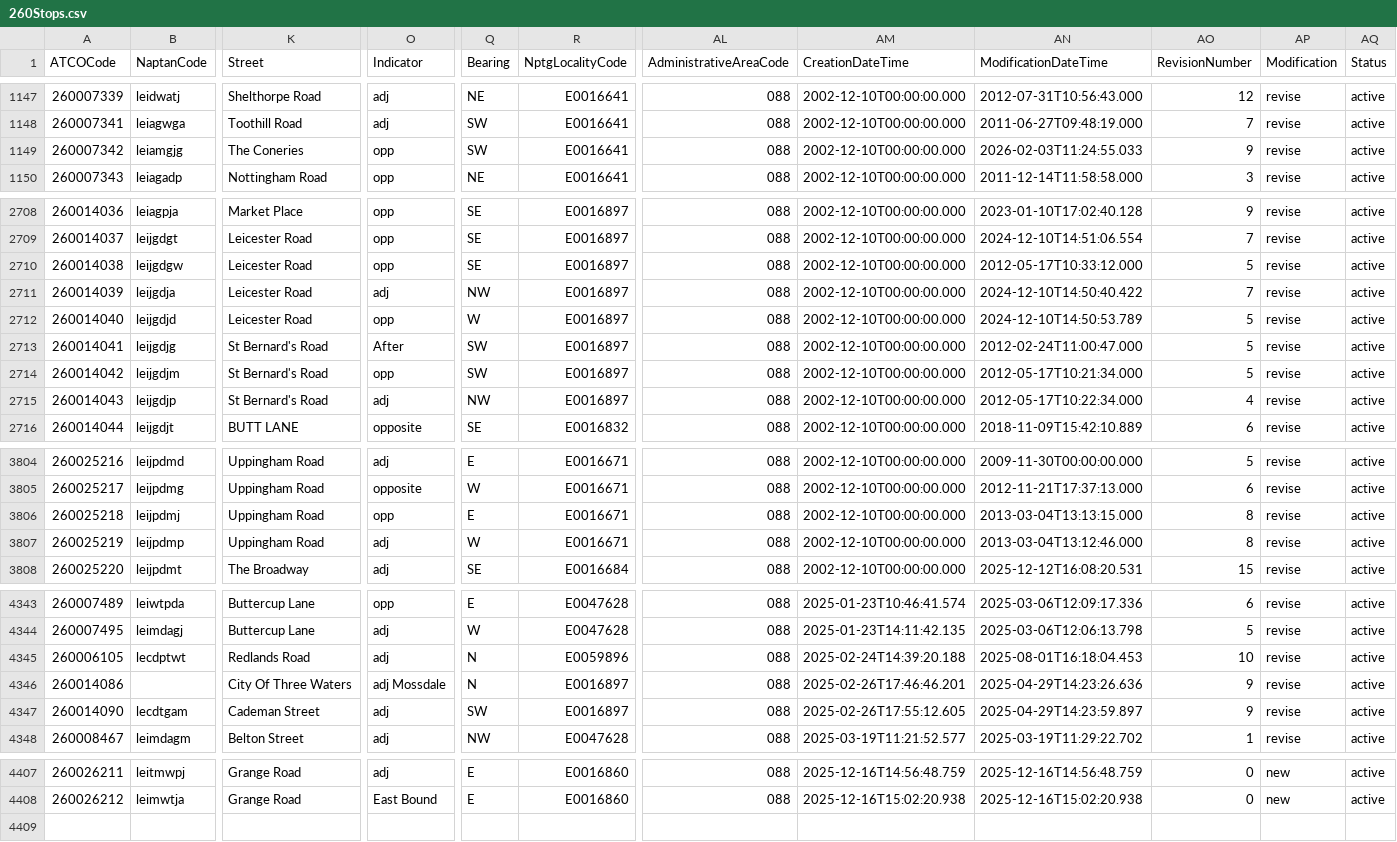
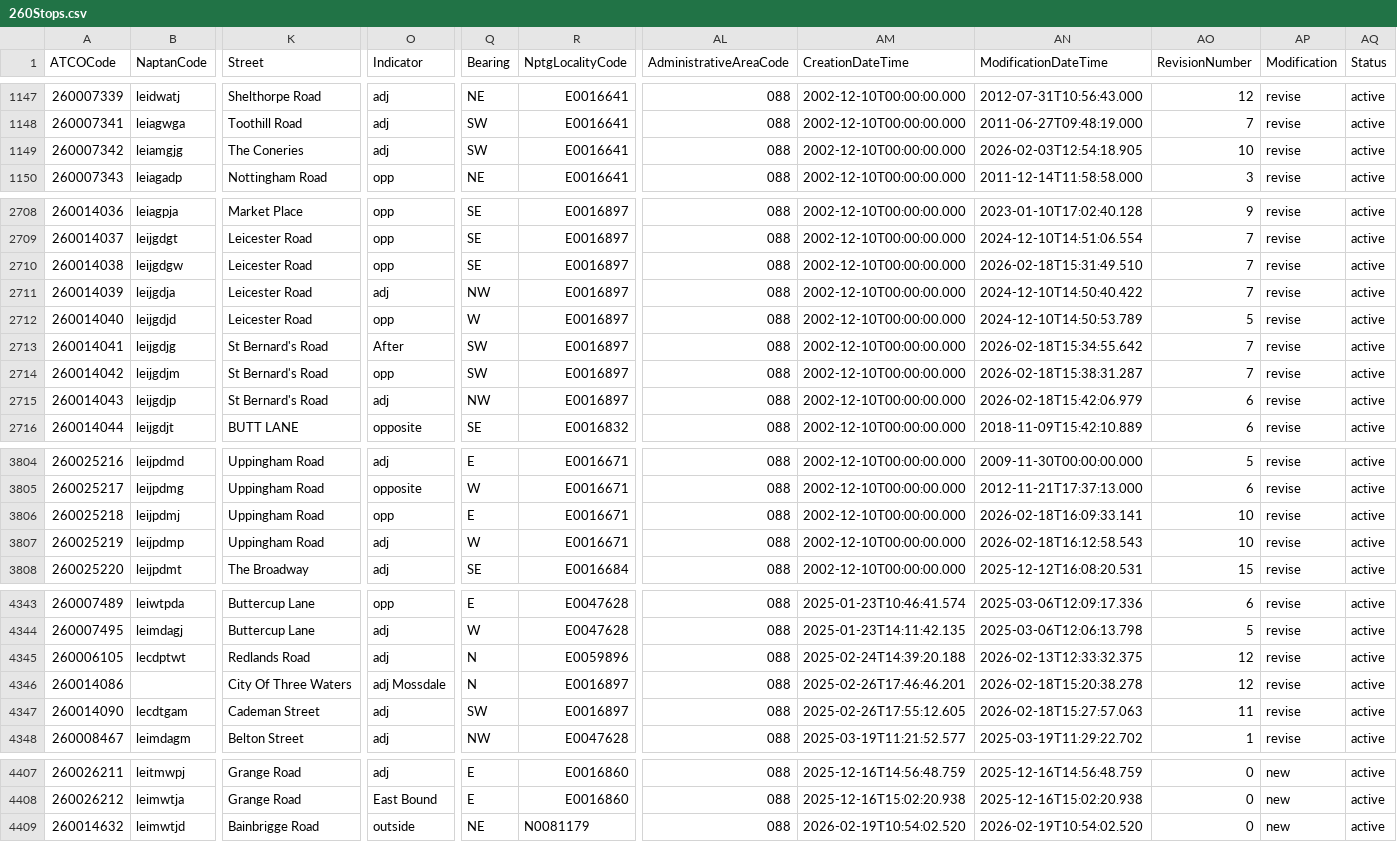
Before and after one commit to ldjb/naptan-nptg-history, a CSV file: 260Stops.csv, drawn as a sheet; only a part is shown, gaps mark what is left out; rows hold the shown columns only; the diff covers the shown part only; the diff names each change by its address in the sheet, - before the commit and + after, or states it on an @@ line.

```diff
--- a/260Stops.csv
+++ b/260Stops.csv
-O1149 (Indicator): opp
+O1149 (Indicator): adj
-AN1149 (ModificationDateTime): 2026-02-03T11:24:55.033
+AN1149 (ModificationDateTime): 2026-02-03T12:54:18.905
-AO1149 (RevisionNumber): 9
+AO1149 (RevisionNumber): 10
-AN2710 (ModificationDateTime): 2012-05-17T10:33:12.000
+AN2710 (ModificationDateTime): 2026-02-18T15:31:49.510
-AO2710 (RevisionNumber): 5
+AO2710 (RevisionNumber): 7
-AN2713 (ModificationDateTime): 2012-02-24T11:00:47.000
+AN2713 (ModificationDateTime): 2026-02-18T15:34:55.642
-AO2713:AO2714 (RevisionNumber): 5
+AO2713:AO2714 (RevisionNumber): 7
-AN2714 (ModificationDateTime): 2012-05-17T10:21:34.000
+AN2714 (ModificationDateTime): 2026-02-18T15:38:31.287
-AN2715 (ModificationDateTime): 2012-05-17T10:22:34.000
+AN2715 (ModificationDateTime): 2026-02-18T15:42:06.979
-AO2715 (RevisionNumber): 4
+AO2715 (RevisionNumber): 6
-AN3806 (ModificationDateTime): 2013-03-04T13:13:15.000
+AN3806 (ModificationDateTime): 2026-02-18T16:09:33.141
-AO3806:AO3807 (RevisionNumber): 8
+AO3806:AO3807 (RevisionNumber): 10
-AN3807 (ModificationDateTime): 2013-03-04T13:12:46.000
+AN3807 (ModificationDateTime): 2026-02-18T16:12:58.543
-AN4345 (ModificationDateTime): 2025-08-01T16:18:04.453
+AN4345 (ModificationDateTime): 2026-02-13T12:33:32.375
-AO4345 (RevisionNumber): 10
+AO4345 (RevisionNumber): 12
-AN4346 (ModificationDateTime): 2025-04-29T14:23:26.636
+AN4346 (ModificationDateTime): 2026-02-18T15:20:38.278
-AO4346 (RevisionNumber): 9
+AO4346 (RevisionNumber): 12
-AN4347 (ModificationDateTime): 2025-04-29T14:23:59.897
+AN4347 (ModificationDateTime): 2026-02-18T15:27:57.063
-AO4347 (RevisionNumber): 9
+AO4347 (RevisionNumber): 11
+row 4409: 260014632 | leimwtjd | Bainbrigge Road | outside | NE | N0081179 | 088 | 2026-02-19T10:54:02.520 | 2026-02-19T10:54:02.520 | 0 | new | active
```
Also changed, not shown: 11 edited cells elsewhere in this file, 540Stops.csv, 609Stops.csv, 23 other files.
